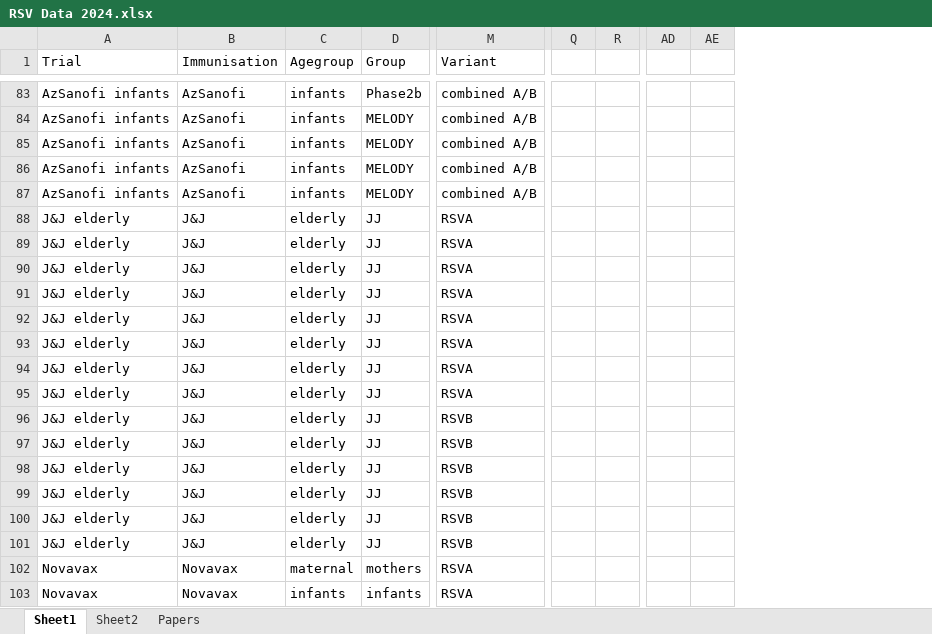
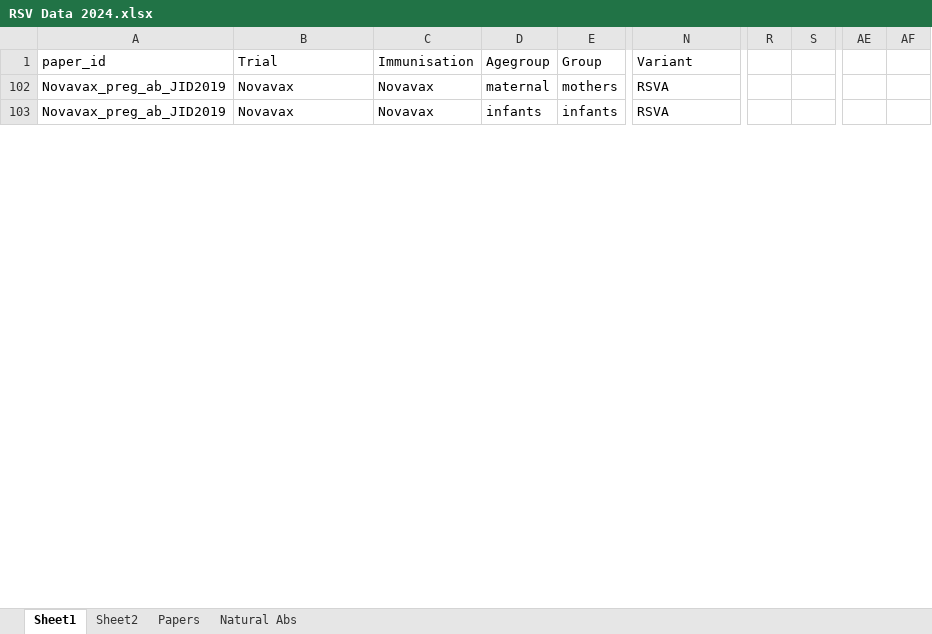
Before and after one commit to deborahcromer/RSVcorrelates, an Excel workbook: raw-data/RSV Data 2024.xlsx, sheet Sheet1, drawn as a sheet; only a part is shown, gaps mark what is left out; values as stored, in another font and other column widths than the file's, no borders; charts and pictures not drawn; removed rows and columns are numbered as before the commit, all else as after; rows hold the shown columns only; the diff covers the shown part only; the diff names each change by its address in the sheet, - before the commit and + after, or states it on an @@ line.

```diff
--- a/raw-data/RSV Data 2024.xlsx (sheet Sheet1)
+++ b/raw-data/RSV Data 2024.xlsx (sheet Sheet1)
+sheet tab: Natural Abs
+column A (paper_id), rows 102-103: Novavax_preg_ab_JID2019 | Novavax_preg_ab_JID2019
-column Q, empty
-column R, empty
+column R, empty
+column S, empty
-column AD, empty
-column AE, empty
+column AE, empty
+column AF, empty
@@ row 83 hidden: AzSanofi infants | AzSanofi | infants | Phase2b | combined A/B @@
@@ row 84 hidden: AzSanofi infants | AzSanofi | infants | MELODY | combined A/B @@
@@ row 85 hidden: AzSanofi infants | AzSanofi | infants | MELODY | combined A/B @@
@@ row 86 hidden: AzSanofi infants | AzSanofi | infants | MELODY | combined A/B @@
@@ row 87 hidden: AzSanofi infants | AzSanofi | infants | MELODY | combined A/B @@
@@ row 88 hidden: J&J elderly | J&J | elderly | JJ | RSVA @@
@@ row 89 hidden: J&J elderly | J&J | elderly | JJ | RSVA @@
@@ row 90 hidden: J&J elderly | J&J | elderly | JJ | RSVA @@
@@ row 91 hidden: J&J elderly | J&J | elderly | JJ | RSVA @@
@@ row 92 hidden: J&J elderly | J&J | elderly | JJ | RSVA @@
@@ row 93 hidden: J&J elderly | J&J | elderly | JJ | RSVA @@
@@ row 94 hidden: J&J elderly | J&J | elderly | JJ | RSVA @@
@@ row 95 hidden: J&J elderly | J&J | elderly | JJ | RSVA @@
@@ row 96 hidden: J&J elderly | J&J | elderly | JJ | RSVB @@
@@ row 97 hidden: J&J elderly | J&J | elderly | JJ | RSVB @@
@@ row 98 hidden: J&J elderly | J&J | elderly | JJ | RSVB @@
@@ row 99 hidden: J&J elderly | J&J | elderly | JJ | RSVB @@
@@ row 100 hidden: J&J elderly | J&J | elderly | JJ | RSVB @@
@@ row 101 hidden: J&J elderly | J&J | elderly | JJ | RSVB @@
```
Also changed, not shown: 79 removed rows and 14 hidden or unhidden rows elsewhere in this sheet, sheet Papers, sheet Sheet2, formulas that keep their value, hidden cells, charts or pictures, 1 other file.
